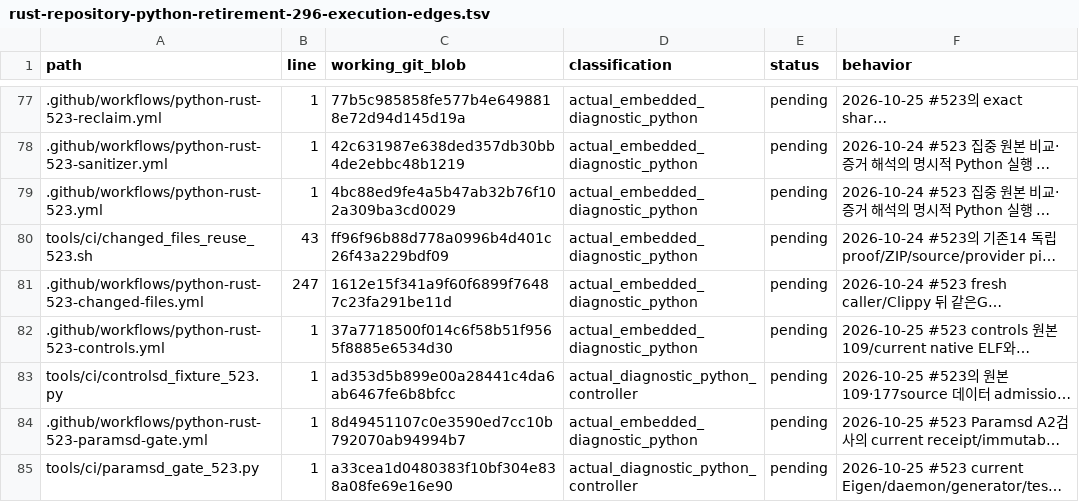
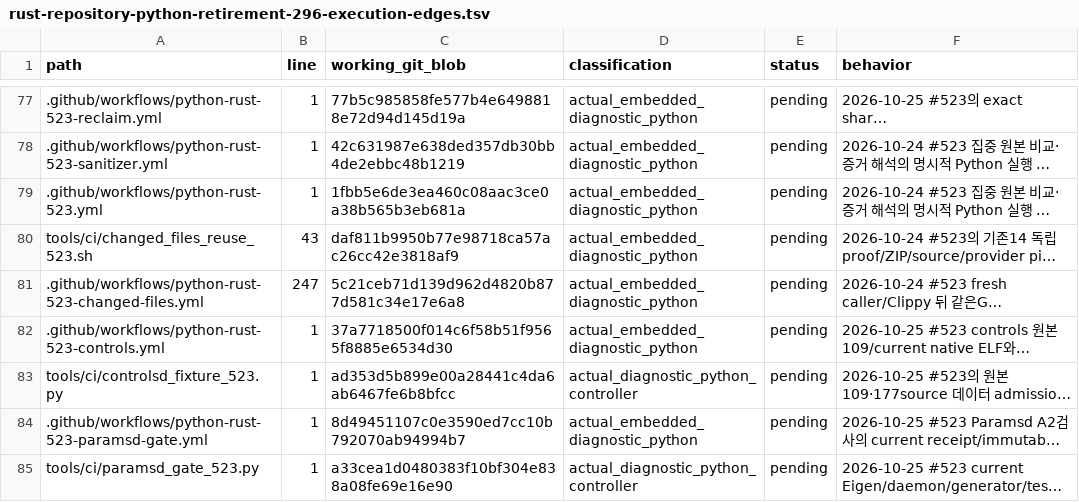
Before and after one commit to bin9208/openpilot-rust, a TSV file: docs/naver/rust-repository-python-retirement-296-execution-edges.tsv, drawn as a sheet; only a part is shown, gaps mark what is left out; long unchanged cells end in …; the diff covers the shown part only; the diff names each change by its address in the sheet, - before the commit and + after, or states it on an @@ line.

```diff
--- a/docs/naver/rust-repository-python-retirement-296-execution-edges.tsv
+++ b/docs/naver/rust-repository-python-retirement-296-execution-edges.tsv
-C79 (working_git_blob): 4bc88ed9fe4a5b47ab32b76f102a309ba3cd0029
+C79 (working_git_blob): 1fbb5e6de3ea460c08aac3ce0a38b565b3eb681a
-C80 (working_git_blob): ff96f96b88d778a0996b4d401c26f43a229bdf09
+C80 (working_git_blob): daf811b9950b77e98718ca57ac26cc42e3818af9
-C81 (working_git_blob): 1612e15f341a9f60f6899f76487c23fa291be11d
+C81 (working_git_blob): 5c21ceb71d139d962d4820b877d581c34e17e6a8
```
Also changed, not shown: 4 edited cells elsewhere in this file, 20 other files.
